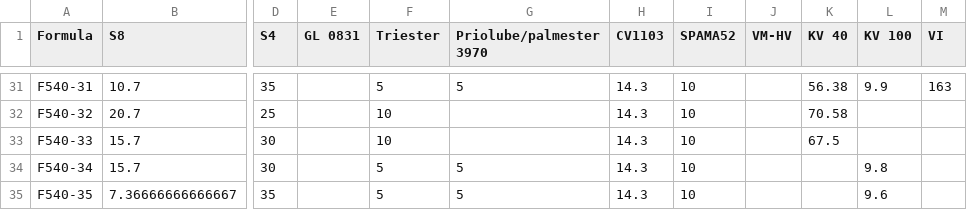
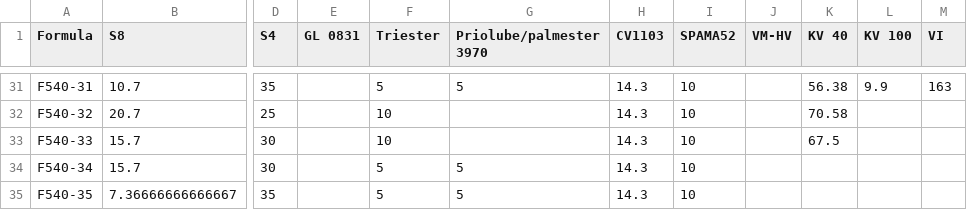
Before and after one commit to pudjamansyurin/gen-chemical-prediction, a CSV file: oil.csv, drawn as a sheet; only a part is shown, gaps mark what is left out; the diff names each change by its address in the sheet, - before the commit and + after, or states it on an @@ line.

```diff
--- a/oil.csv
+++ b/oil.csv
-L34 (KV 100): 9.8
+L34 (KV 100): (empty)
-L35 (KV 100): 9.6
+L35 (KV 100): (empty)
```
Also changed, not shown: 2 other files.
